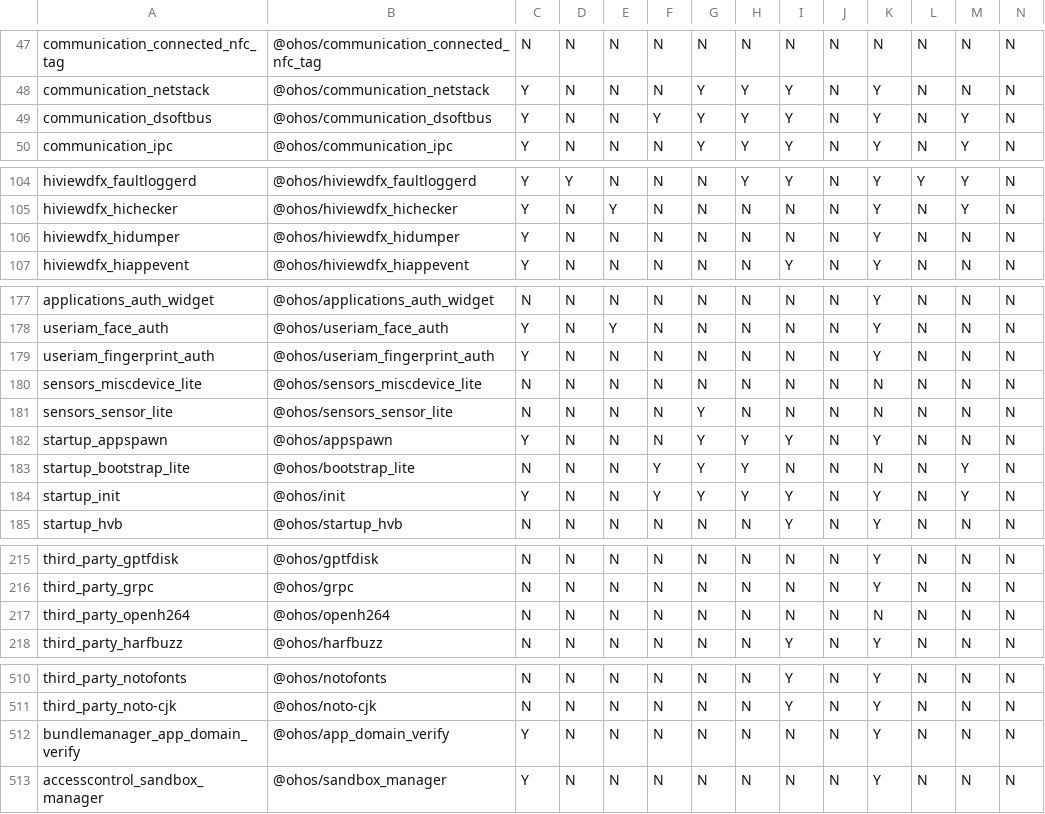
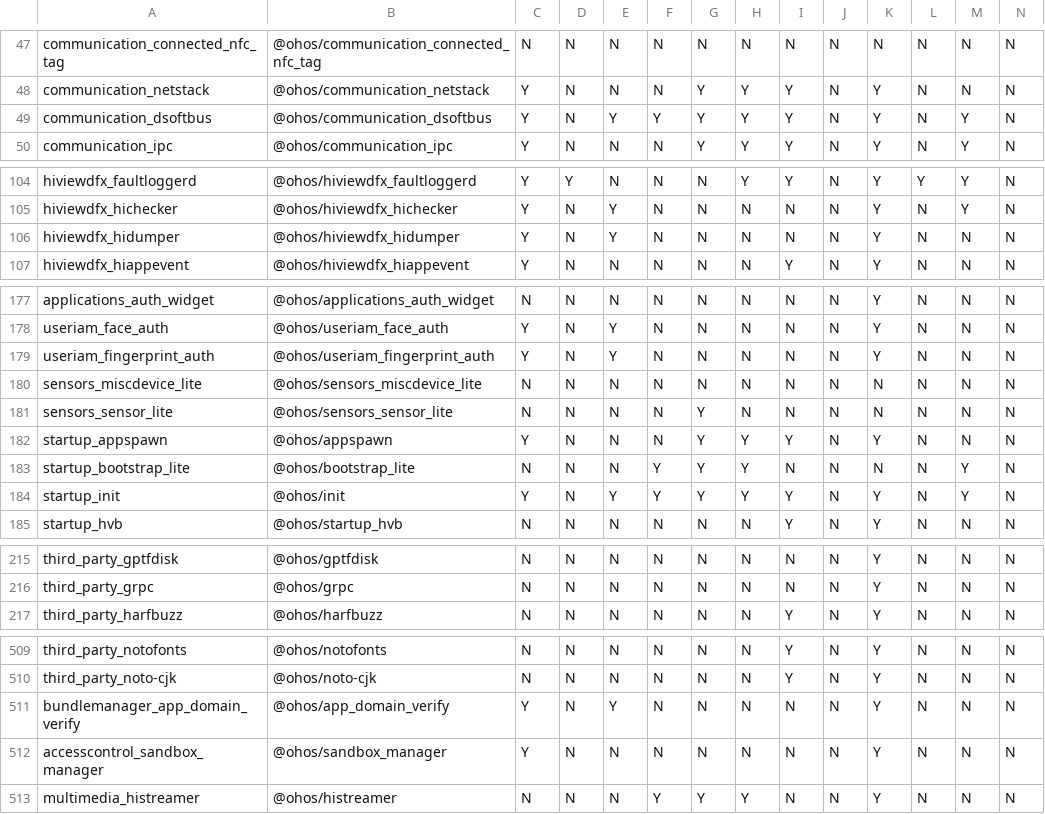
Before and after one commit to openharmony/manifest, a CSV file: matrix_product.csv, drawn as a sheet; only a part is shown, gaps mark what is left out; removed rows and columns are numbered as before the commit, all else as after; rows hold the shown columns only; the diff covers the shown part only; the diff names each change by its address in the sheet, - before the commit and + after, or states it on an @@ line.

```diff
--- a/matrix_product.csv
+++ b/matrix_product.csv
-E49: N
+E49: Y
-E106: N
+E106: Y
-E179: N
+E179: Y
-E184: N
+E184: Y
-row 217: third_party_openh264 | @ohos/openh264 | N | N | N | N | N | N | N | N | N | N | N | N
-E511: N
+E511: Y
+row 513: multimedia_histreamer | @ohos/histreamer | N | N | N | Y | Y | Y | N | N | Y | N | N | N
```
Also changed, not shown: 5 edited cells elsewhere in this file, 54 other files.
